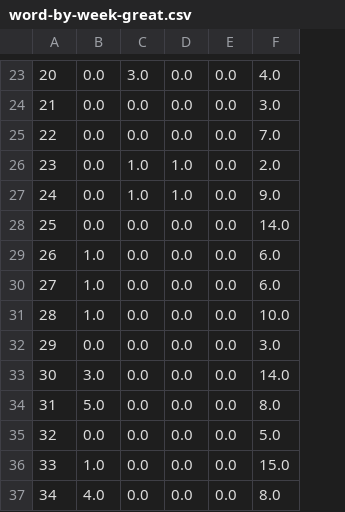
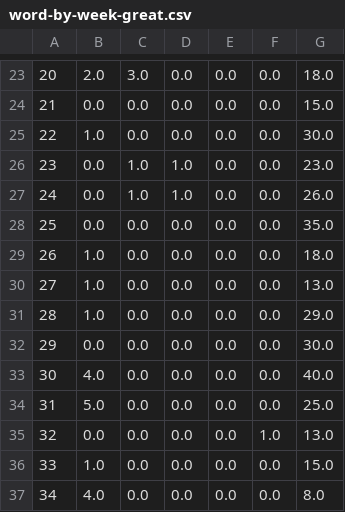
Before and after one commit to nprapps/trump-tweet-analysis, a CSV file: output/word-by-week-great.csv, drawn as a sheet; only a part is shown, gaps mark what is left out; addresses are those after the commit; the diff covers the shown part only; the diff names each change by its address in the sheet, - before the commit and + after, or states it on an @@ line.

```diff
--- a/output/word-by-week-great.csv
+++ b/output/word-by-week-great.csv
+column F, rows 23-37: 0.0 | 0.0 | 0.0 | 0.0 | 0.0 | 0.0 | 0.0 | 0.0 | 0.0 | 0.0 | 0.0 | 0.0 | 1.0 | 0.0 | 0.0
-B23: 0.0
+B23: 2.0
-G23: 4.0
+G23: 18.0
-G24: 3.0
+G24: 15.0
-B25: 0.0
+B25: 1.0
-G25: 7.0
+G25: 30.0
-G26: 2.0
+G26: 23.0
-G27: 9.0
+G27: 26.0
-G28: 14.0
+G28: 35.0
-G29: 6.0
+G29: 18.0
-G30: 6.0
+G30: 13.0
-G31: 10.0
+G31: 29.0
-G32: 3.0
+G32: 30.0
-B33: 3.0
+B33: 4.0
-G33: 14.0
+G33: 40.0
-G34: 8.0
+G34: 25.0
-G35: 5.0
+G35: 13.0
```
Also changed, not shown: 16 added rows, 1 removed row, 32 edited cells and row numbers in column A elsewhere in this file, output/sentiment-by-week-by-device.csv, output/tweetsperweek-by-device.csv, 31 other files.
